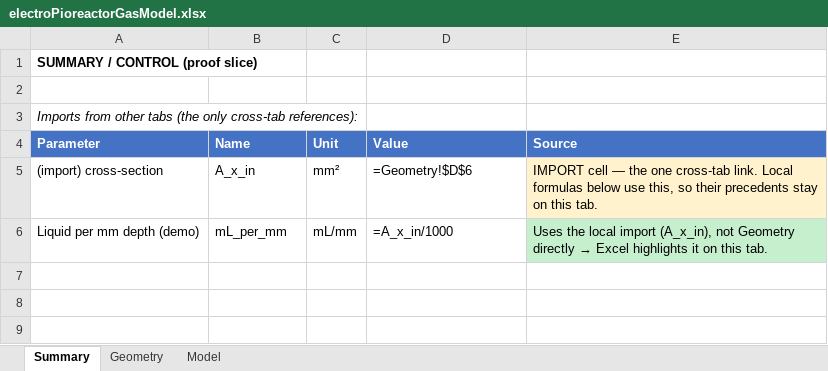
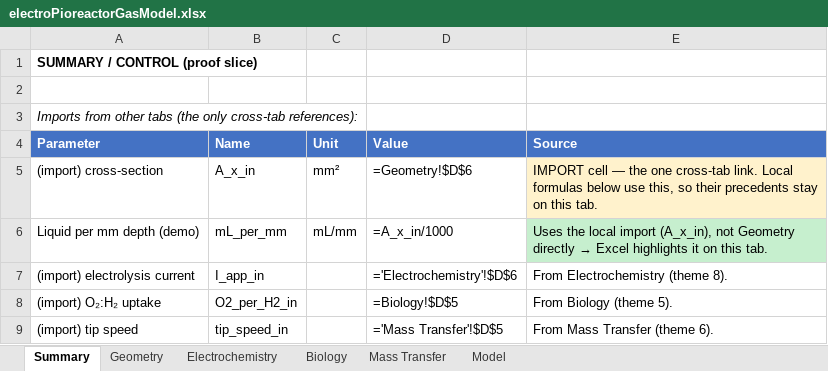
Before and after one commit to amy-bo/electroPioreactor, an Excel workbook: Media/electroPioreactorGasModel.xlsx, sheet Summary, drawn as a sheet; values as stored, in another font and other column widths than the file's, no borders; formulas without a stored value are shown as written; the diff names each change by its address in the sheet, - before the commit and + after, or states it on an @@ line.

```diff
--- a/Media/electroPioreactorGasModel.xlsx (sheet Summary)
+++ b/Media/electroPioreactorGasModel.xlsx (sheet Summary)
+sheet tab: Electrochemistry
+sheet tab: Biology
+sheet tab: Mass Transfer
+row 7: (import) electrolysis current | I_app_in |  | ='Electrochemistry'!$D$6 | From Electrochemistry (theme 8).
+row 8: (import) O₂:H₂ uptake | O2_per_H2_in |  | =Biology!$D$5 | From Biology (theme 5).
+row 9: (import) tip speed | tip_speed_in |  | ='Mass Transfer'!$D$5 | From Mass Transfer (theme 6).
```
Also changed, not shown: sheet Model.
